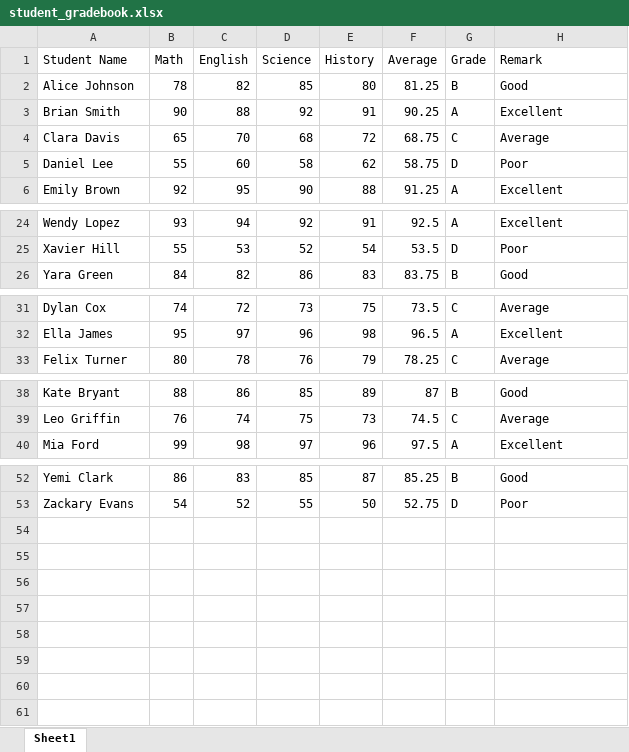
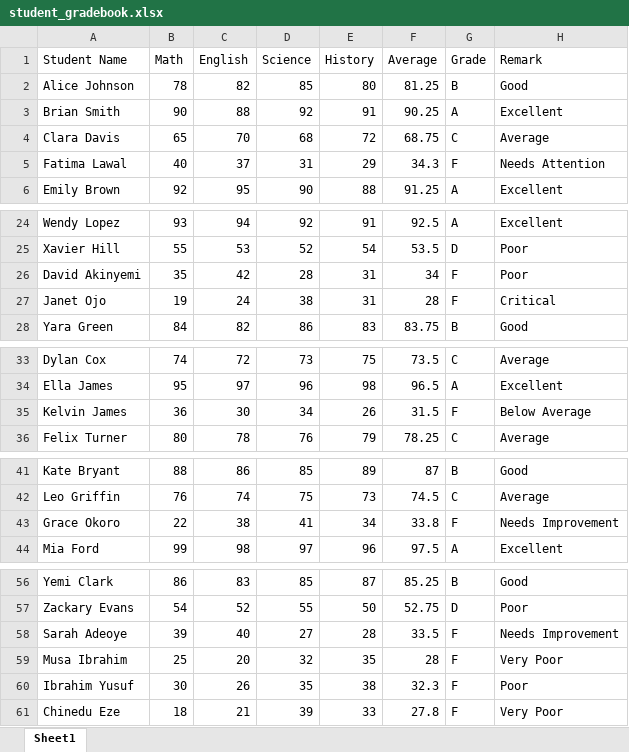
Before and after one commit to HerryTech/Excel-Analysis-Projects, an Excel workbook: Student_Gradebook/student_gradebook.xlsx, sheet Sheet1, drawn as a sheet; only a part is shown, gaps mark what is left out; values as stored, in another font and other column widths than the file's, no borders; conditional formats not drawn; removed rows and columns are numbered as before the commit, all else as after; the diff names each change by its address in the sheet, - before the commit and + after, or states it on an @@ line.

Commit message:
Update excel file

```diff
--- a/Student_Gradebook/student_gradebook.xlsx (sheet Sheet1)
+++ b/Student_Gradebook/student_gradebook.xlsx (sheet Sheet1)
-row 5: Daniel Lee | 55 | 60 | 58 | 62 | 58.75 | D | Poor
+row 5: Fatima Lawal | 40 | 37 | 31 | 29 | 34.3 | F | Needs Attention
+row 26: David Akinyemi | 35 | 42 | 28 | 31 | 34 | F | Poor
+row 27: Janet Ojo | 19 | 24 | 38 | 31 | 28 | F | Critical
+row 35: Kelvin James | 36 | 30 | 34 | 26 | 31.5 | F | Below Average
+row 43: Grace Okoro | 22 | 38 | 41 | 34 | 33.8 | F | Needs Improvement
+row 58: Sarah Adeoye | 39 | 40 | 27 | 28 | 33.5 | F | Needs Improvement
+row 59: Musa Ibrahim | 25 | 20 | 32 | 35 | 28 | F | Very Poor
+row 60: Ibrahim Yusuf | 30 | 26 | 35 | 38 | 32.3 | F | Poor
+row 61: Chinedu Eze | 18 | 21 | 39 | 33 | 27.8 | F | Very Poor
```
Also changed, not shown: formulas that keep their value.
